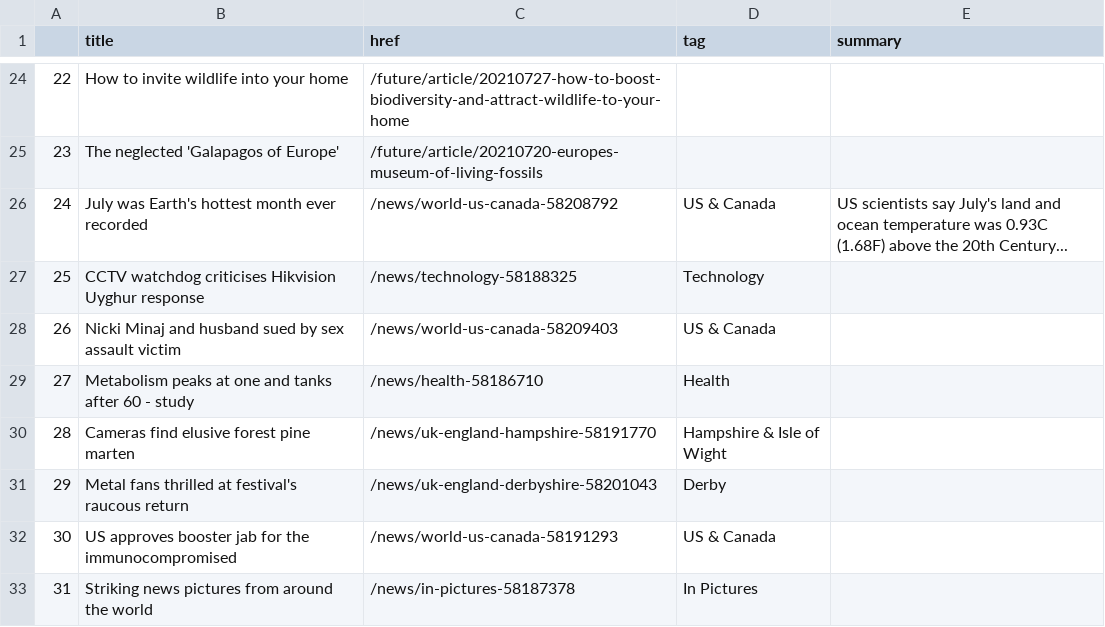
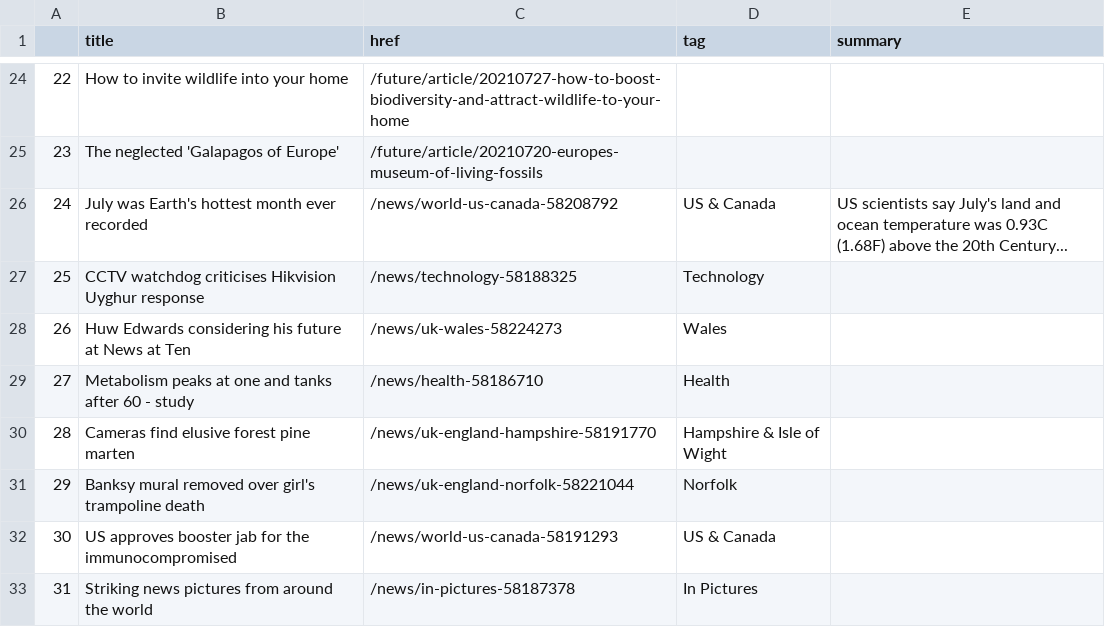
Before and after one commit to anth3lia/automatic-scraper, a CSV file: bbc-headlines.csv, drawn as a sheet; only a part is shown, gaps mark what is left out.

```diff
--- a/bbc-headlines.csv
+++ b/bbc-headlines.csv
@@ -27,6 +27,6 @@
 25,CCTV watchdog criticises Hikvision Uyghur response,/news/technology-58188325,Technology,
-26,Nicki Minaj and husband sued by sex assault victim,/news/world-us-canada-58209403,US & Canada,
+26,Huw Edwards considering his future at News at Ten,/news/uk-wales-58224273,Wales,
 27,Metabolism peaks at one and tanks after 60 - study,/news/health-58186710,Health,
 28,Cameras find elusive forest pine marten,/news/uk-england-hampshire-58191770,Hampshire & Isle of Wight,
-29,Metal fans thrilled at festival's raucous return,/news/uk-england-derbyshire-58201043,Derby,
+29,Banksy mural removed over girl's trampoline death,/news/uk-england-norfolk-58221044,Norfolk,
 30,US approves booster jab for the immunocompromised,/news/world-us-canada-58191293,US & Canada,
```
